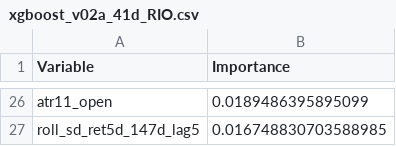
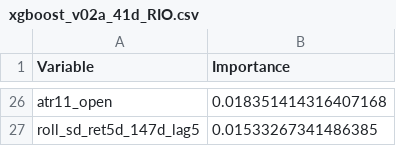
Before and after one commit to fderyckel/quant-sandbox, a CSV file: models/model_vars_imp/xgboost_v02a_41d_RIO.csv, drawn as a sheet; only a part is shown, gaps mark what is left out; the diff covers the shown part only; the diff names each change by its address in the sheet, - before the commit and + after, or states it on an @@ line.

```diff
--- a/models/model_vars_imp/xgboost_v02a_41d_RIO.csv
+++ b/models/model_vars_imp/xgboost_v02a_41d_RIO.csv
-B26 (Importance): 0.0189486395895099
+B26 (Importance): 0.018351414316407168
-B27 (Importance): 0.016748830703588985
+B27 (Importance): 0.01533267341486385
```
Also changed, not shown: 8 added rows, 8 removed rows and 16 edited cells elsewhere in this file, models/model_metrics/xgboost_v02a_41d_HAL.csv, models/model_metrics/xgboost_v02a_41d_RIO.csv, 30 other files.
